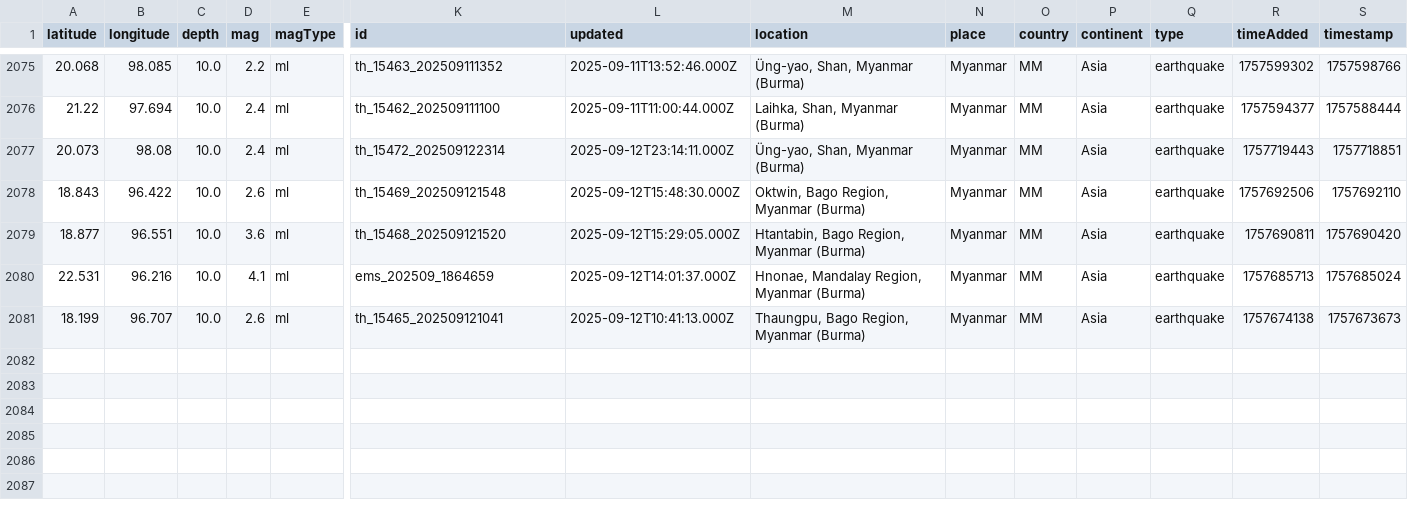
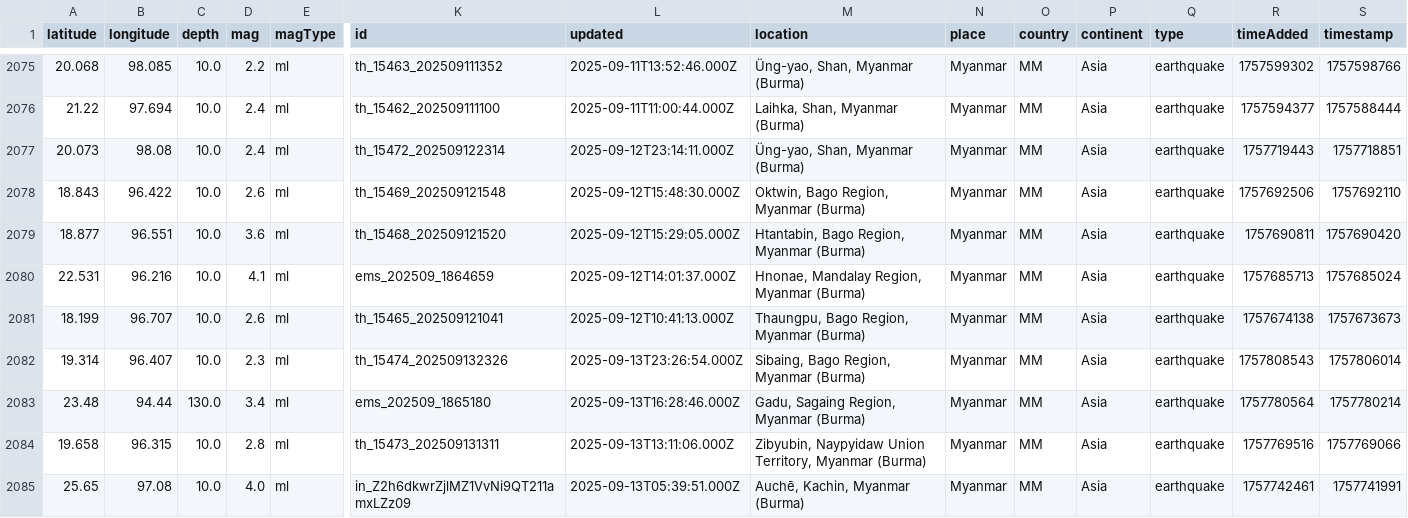
Before and after one commit to akzedevops/mmeqopendata, a CSV file: quake_exports/csv/yearly/earthquakes_2025.csv, drawn as a sheet; only a part is shown, gaps mark what is left out; rows hold the shown columns only; the diff names each change by its address in the sheet, - before the commit and + after, or states it on an @@ line.

```diff
--- a/quake_exports/csv/yearly/earthquakes_2025.csv
+++ b/quake_exports/csv/yearly/earthquakes_2025.csv
+row 2082: 19.314 | 96.407 | 10.0 | 2.3 | ml | th_15474_202509132326 | 2025-09-13T23:26:54.000Z | Sibaing, Bago Region, Myanmar (Burma) | Myanmar | MM | Asia | earthquake | 1757808543 | 1757806014
+row 2083: 23.48 | 94.44 | 130.0 | 3.4 | ml | ems_202509_1865180 | 2025-09-13T16:28:46.000Z | Gadu, Sagaing Region, Myanmar (Burma) | Myanmar | MM | Asia | earthquake | 1757780564 | 1757780214
+row 2084: 19.658 | 96.315 | 10.0 | 2.8 | ml | th_15473_202509131311 | 2025-09-13T13:11:06.000Z | Zibyubin, Naypyidaw Union Territory, Myanmar (Burma) | Myanmar | MM | Asia | earthquake | 1757769516 | 1757769066
+row 2085: 25.65 | 97.08 | 10.0 | 4.0 | ml | in_Z2h6dkwrZjlMZ1VvNi9QT211amxLZz09 | 2025-09-13T05:39:51.000Z | Auchē, Kachin, Myanmar (Burma) | Myanmar | MM | Asia | earthquake | 1757742461 | 1757741991
```
Also changed, not shown: quake_exports/csv/monthly/earthquakes_2025_09.csv, 5 other files.
